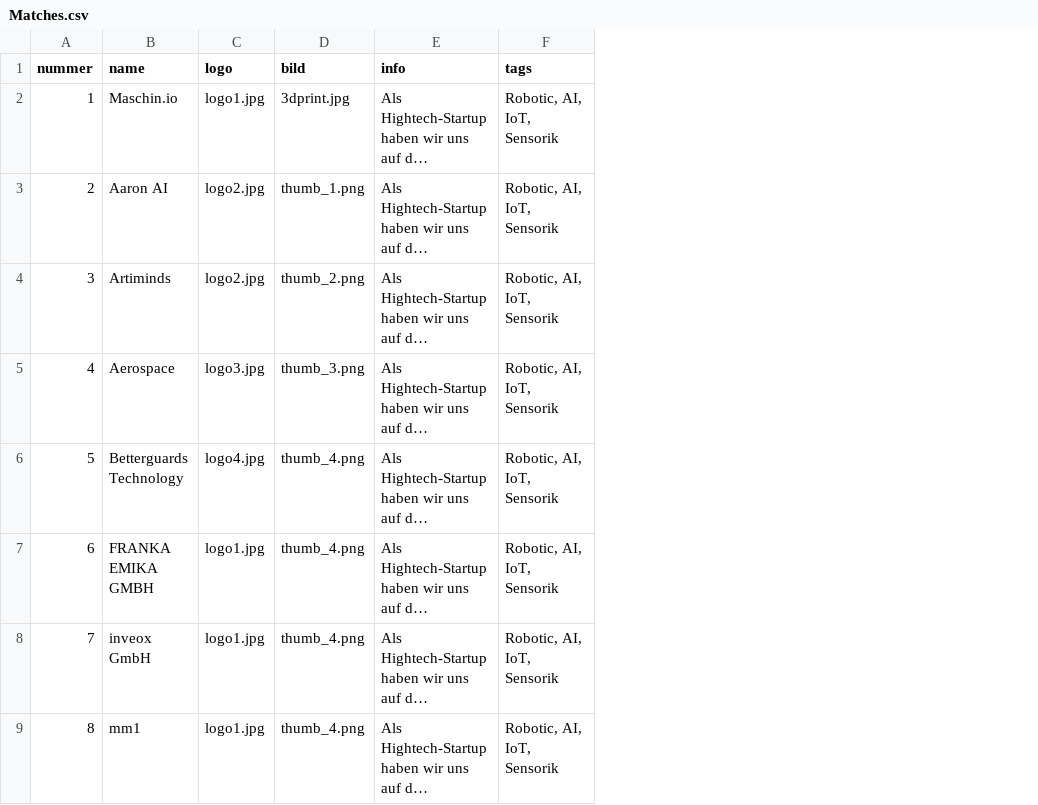
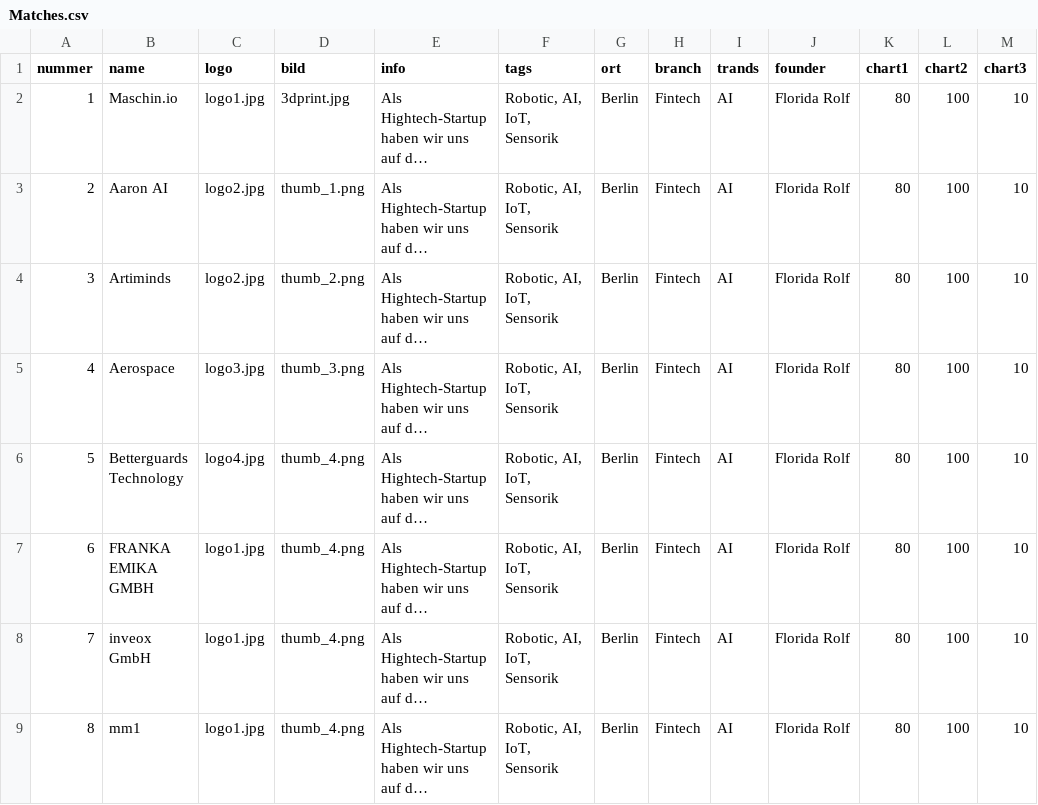
Before and after one commit to mklossde/ConnectToGrow, a CSV file: ConnectToGrow2/src/main/webapp/data/Matches.csv, drawn as a sheet; long unchanged cells end in …; the diff names each change by its address in the sheet, - before the commit and + after, or states it on an @@ line.

```diff
--- a/ConnectToGrow2/src/main/webapp/data/Matches.csv
+++ b/ConnectToGrow2/src/main/webapp/data/Matches.csv
+column G (ort), rows 2-9: all Berlin
+column H (branch), rows 2-9: all Fintech
+column I (trands), rows 2-9: all AI
+column J (founder), rows 2-9: all Florida Rolf
+column K (chart1), rows 2-9: all 80
+column L (chart2), rows 2-9: all 100
+column M (chart3), rows 2-9: all 10
```
Also changed, not shown: 4 other files.
